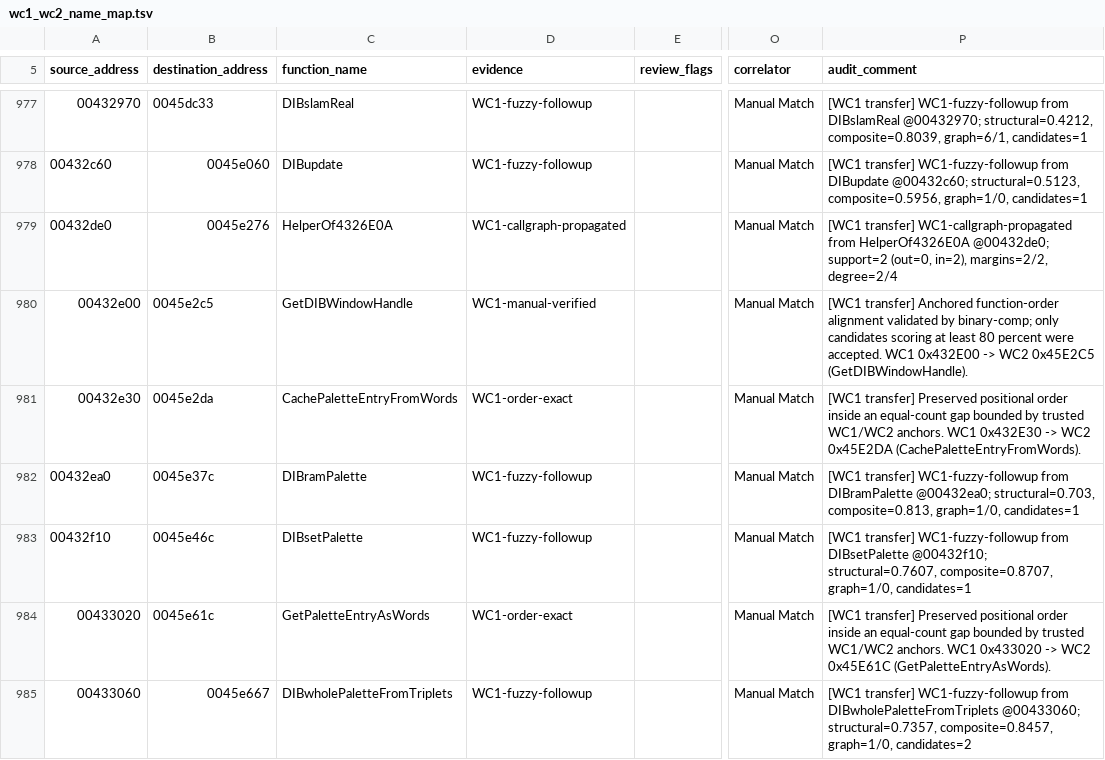
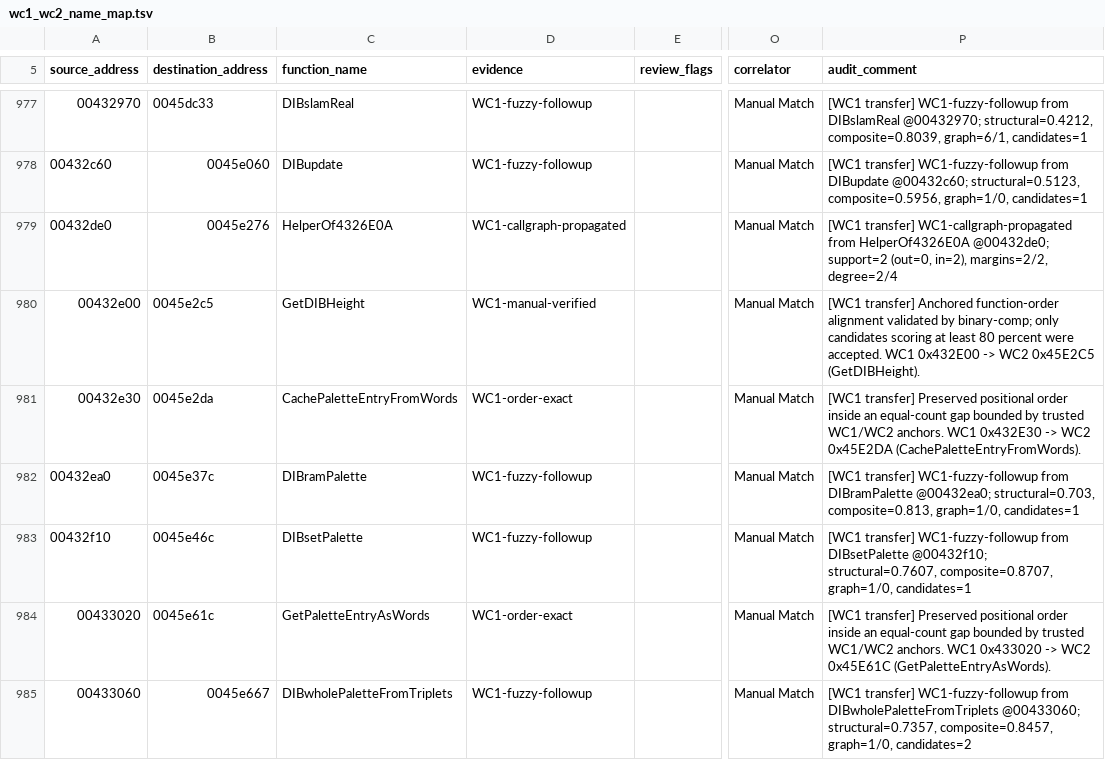
Before and after one commit to neuromancer/wc2-re, a TSV file: ghidra_scripts/wc1_wc2_name_map.tsv, drawn as a sheet; only a part is shown, gaps mark what is left out; the diff names each change by its address in the sheet, - before the commit and + after, or states it on an @@ line.

```diff
--- a/ghidra_scripts/wc1_wc2_name_map.tsv
+++ b/ghidra_scripts/wc1_wc2_name_map.tsv
-C980 (function_name): GetDIBWindowHandle
+C980 (function_name): GetDIBHeight
-P980 (audit_comment): …WC2 0x45E2C5 (GetDIBWindowHandle).
+P980 (audit_comment): …WC2 0x45E2C5 (GetDIBHeight).
```
Also changed, not shown: reports/wc2-address-remap.tsv, reports/wc2-similarity.tsv, 6 other files.
